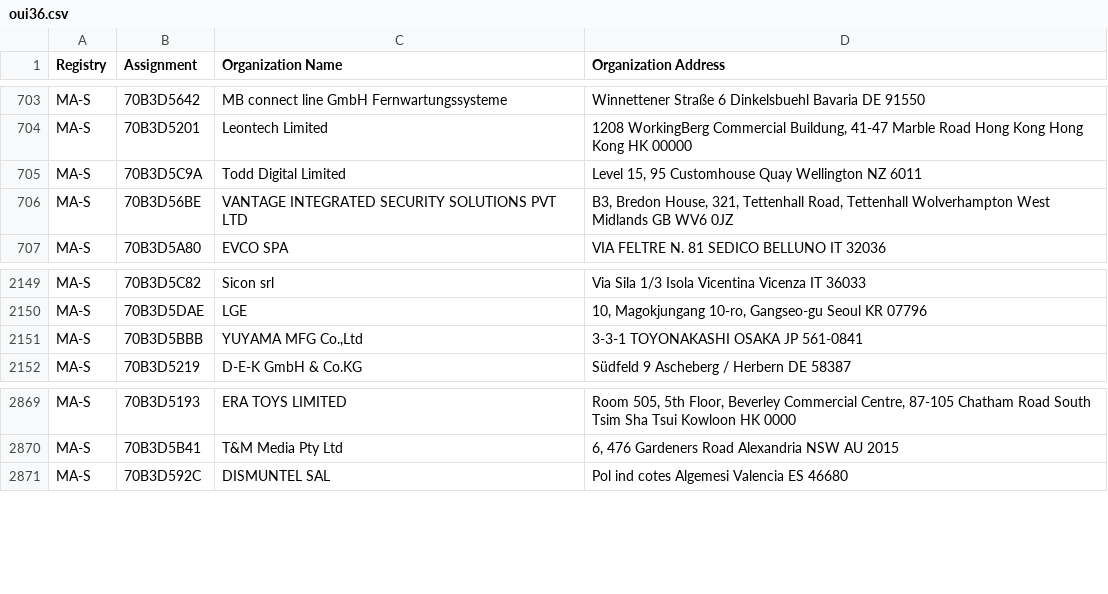
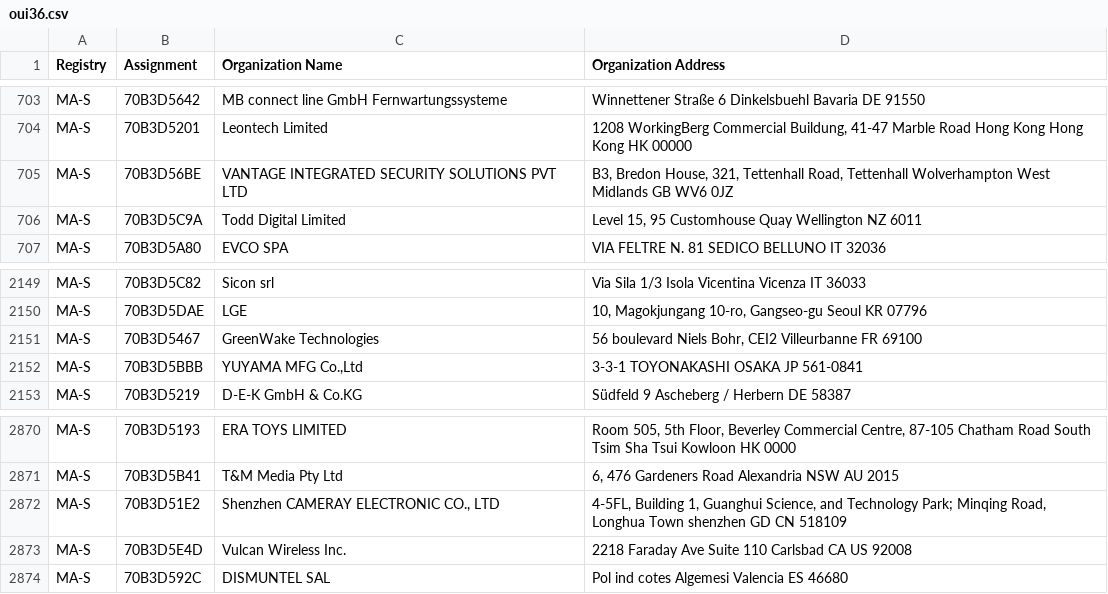
Before and after one commit to bedestall5/mac-ages, a CSV file: data/ieee/oui36.csv, drawn as a sheet; only a part is shown, gaps mark what is left out.

```diff
--- a/data/ieee/oui36.csv
+++ b/data/ieee/oui36.csv
@@ -704,4 +704,4 @@ MA-S,70B3D5642,MB connect line GmbH Fernwartungssysteme,Winnettener Straße 6 Di
 MA-S,70B3D5201,Leontech Limited,"1208 WorkingBerg Commercial Buildung, 41-47 Marble Road Hong Kong Hong Kong HK 00000 "
-MA-S,70B3D5C9A,Todd Digital Limited,"Level 15, 95 Customhouse Quay Wellington  NZ 6011 "
 MA-S,70B3D56BE,VANTAGE INTEGRATED SECURITY SOLUTIONS PVT LTD,"B3, Bredon House, 321, Tettenhall Road, Tettenhall Wolverhampton West Midlands GB WV6 0JZ "
+MA-S,70B3D5C9A,Todd Digital Limited,"Level 15, 95 Customhouse Quay Wellington  NZ 6011 "
 MA-S,70B3D5A80,EVCO SPA,VIA FELTRE N. 81 SEDICO BELLUNO IT 32036
@@ -2150,2 +2150,3 @@ MA-S,70B3D5C82,Sicon srl,Via Sila 1/3 Isola Vicentina Vicenza IT 36033
 MA-S,70B3D5DAE,LGE,"10, Magokjungang 10-ro, Gangseo-gu Seoul  KR 07796 "
+MA-S,70B3D5467,GreenWake Technologies,"56 boulevard Niels Bohr, CEI2 Villeurbanne  FR 69100 "
 MA-S,70B3D5BBB,"YUYAMA MFG Co.,Ltd",3-3-1 TOYONAKASHI OSAKA JP 561-0841
@@ -2870,2 +2871,4 @@ MA-S,70B3D5193,ERA TOYS LIMITED,"Room 505, 5th Floor, Beverley Commercial Centre
 MA-S,70B3D5B41,T&M Media Pty Ltd,"6, 476 Gardeners Road Alexandria NSW AU 2015 "
+MA-S,70B3D51E2,"Shenzhen CAMERAY ELECTRONIC CO., LTD","4-5FL, Building 1, Guanghui Science, and Technology Park; Minqing Road, Longhua Town shenzhen GD CN 518109 "
+MA-S,70B3D5E4D,Vulcan Wireless Inc.,2218 Faraday Ave Suite 110 Carlsbad CA US 92008
 MA-S,70B3D592C,DISMUNTEL SAL,Pol ind cotes Algemesi Valencia ES 46680
```
Also changed, not shown: data/ieee/cid.csv, data/ieee/mam.csv, 2 other files.
